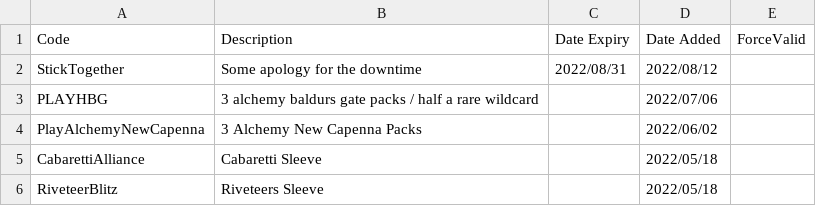
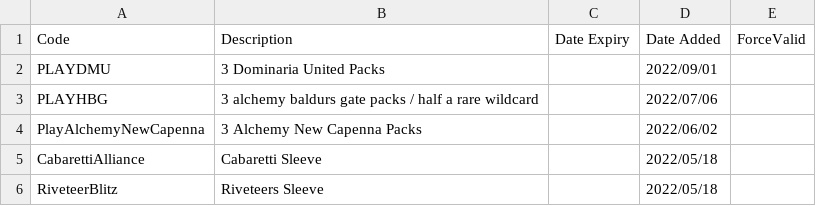
Before and after one commit to LaustinSpayce/arena-codes, a CSV file: src/data/codes.csv, drawn as a sheet; only a part is shown; removed rows and columns are numbered as before the commit, all else as after; the diff names each change by its address in the sheet, - before the commit and + after, or states it on an @@ line.

Commit message:
PlayDMU

```diff
--- a/src/data/codes.csv
+++ b/src/data/codes.csv
-row 2: StickTogether | Some apology for the downtime | 2022/08/31 | 2022/08/12
+row 2: PLAYDMU | 3 Dominaria United Packs |  | 2022/09/01
```
